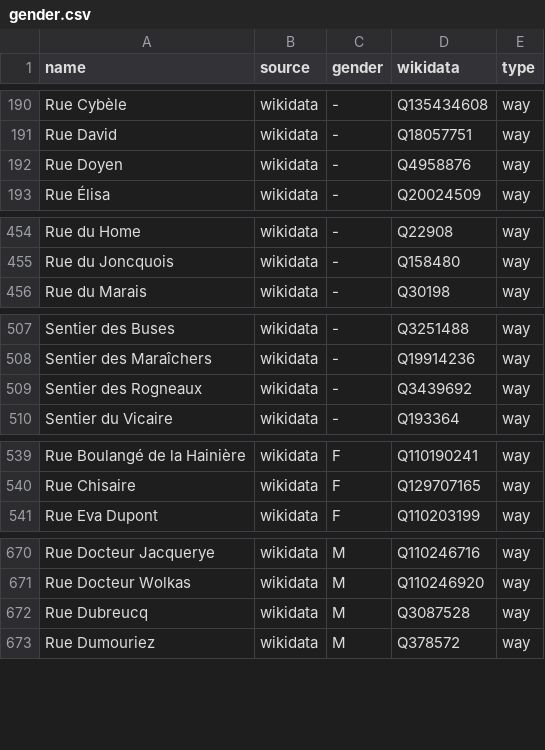
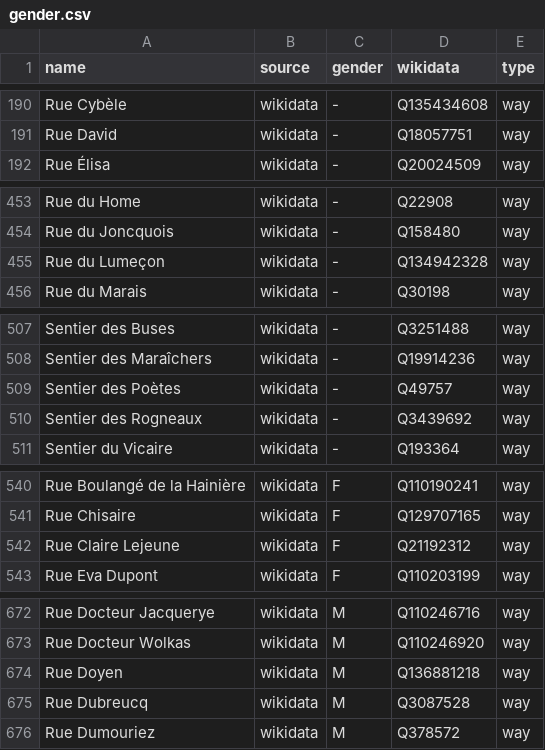
Before and after one commit to EqualStreetNames/equalstreetnames-mons, a CSV file: data/gender.csv, drawn as a sheet; only a part is shown, gaps mark what is left out; removed rows and columns are numbered as before the commit, all else as after; the diff covers the shown part only; the diff names each change by its address in the sheet, - before the commit and + after, or states it on an @@ line.

```diff
--- a/data/gender.csv
+++ b/data/gender.csv
-row 192: Rue Doyen | wikidata | - | Q4958876 | way
+row 455: Rue du Lumeçon | wikidata | - | Q134942328 | way
+row 509: Sentier des Poètes | wikidata | - | Q49757 | way
+row 542: Rue Claire Lejeune | wikidata | F | Q21192312 | way
+row 674: Rue Doyen | wikidata | M | Q136881218 | way
```
Also changed, not shown: 1 added row elsewhere in this file, data/other.csv, 2 other files.
